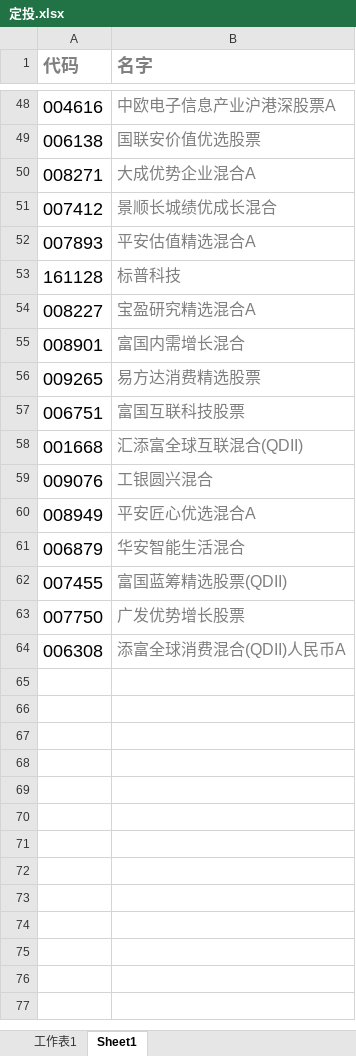
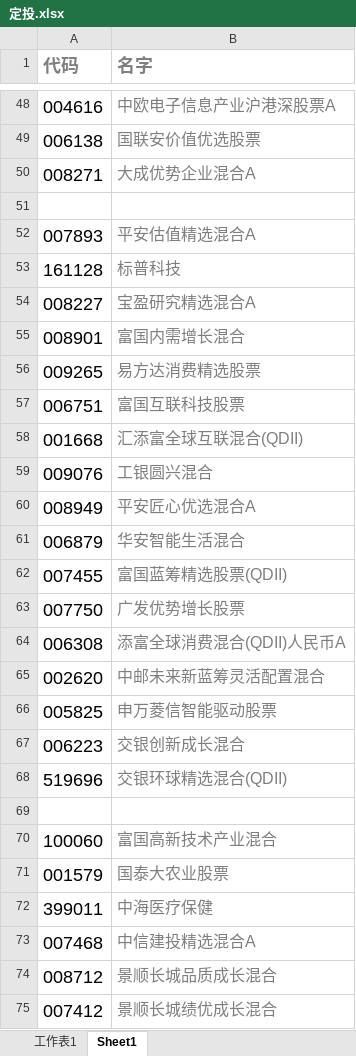
Before and after one commit to lijiadashaoye/jijinfenxi, an Excel workbook: 定投.xlsx, sheet Sheet1, drawn as a sheet; only a part is shown, gaps mark what is left out; values as stored, in another font and other column widths than the file's, no borders; the diff names each change by its address in the sheet, - before the commit and + after, or states it on an @@ line.

```diff
--- a/定投.xlsx (sheet Sheet1)
+++ b/定投.xlsx (sheet Sheet1)
-row 51: 007412 | 景顺长城绩优成长混合
+row 51: (empty)
+row 65: 002620 | 中邮未来新蓝筹灵活配置混合
+row 66: 005825 | 申万菱信智能驱动股票
+row 67: 006223 | 交银创新成长混合
+row 68: 519696 | 交银环球精选混合(QDII)
+row 69: (empty)
+row 70: 100060 | 富国高新技术产业混合
+row 71: 001579 | 国泰大农业股票
+row 72: 399011 | 中海医疗保健
+row 73: 007468 | 中信建投精选混合A
+row 74: 008712 | 景顺长城品质成长混合
+row 75: 007412 | 景顺长城绩优成长混合
```
Also changed, not shown: sheet 工作表1, formulas that keep their value.
